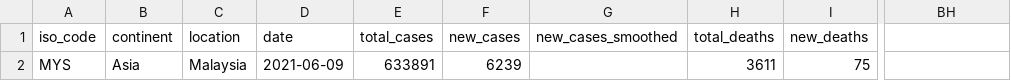
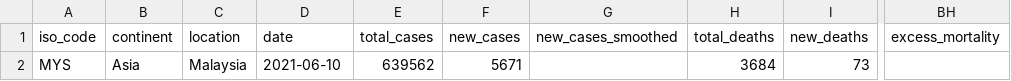
Before and after one commit to fyii200/MalaysiaCOVID19, a CSV file: data/mys.csv, drawn as a sheet; only a part is shown, gaps mark what is left out; the diff names each change by its address in the sheet, - before the commit and + after, or states it on an @@ line.

```diff
--- a/data/mys.csv
+++ b/data/mys.csv
-BH1: (empty)
+BH1: excess_mortality
-D2: 2021-06-09
+D2: 2021-06-10
-E2: 633891
+E2: 639562
-F2: 6239
+F2: 5671
-H2: 3611
+H2: 3684
-I2: 75
+I2: 73
```
Also changed, not shown: data/states.csv, data/vaccine.csv, 8 other files.
